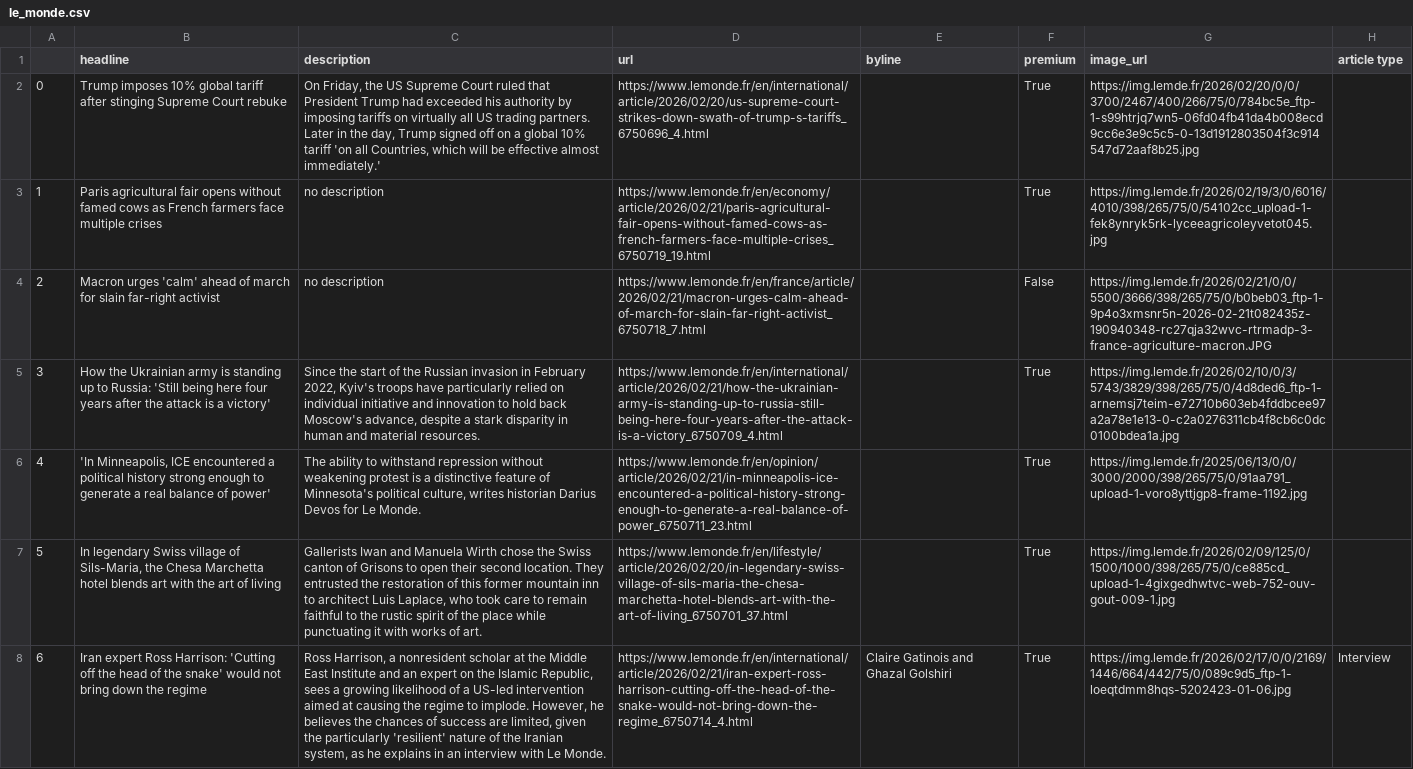
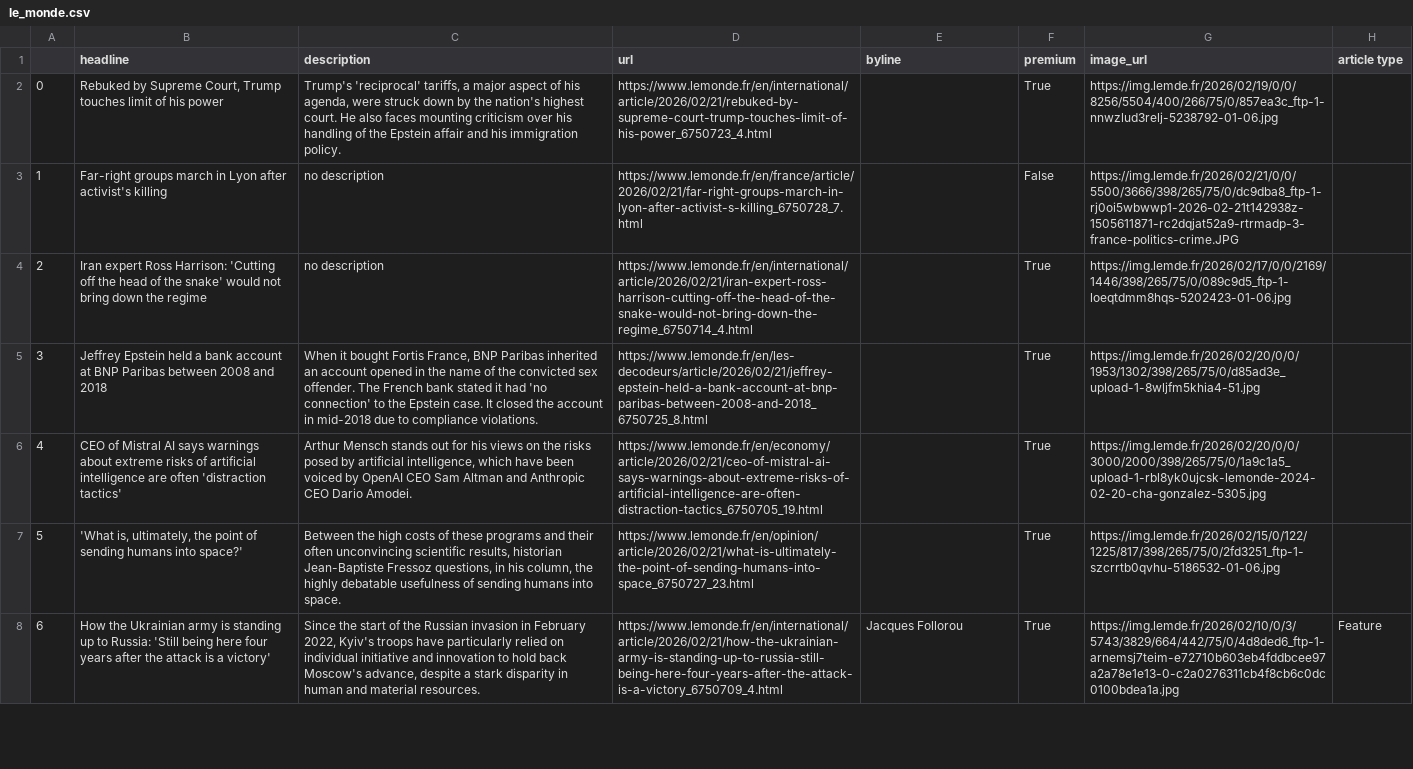
Before and after one commit to helenawittlich/scraping, a CSV file: le_monde.csv, drawn as a sheet; only a part is shown; the diff covers the shown part only; the diff names each change by its address in the sheet, - before the commit and + after, or states it on an @@ line.

```diff
--- a/le_monde.csv
+++ b/le_monde.csv
-B2 (headline): Trump imposes 10% global tariff after stinging Supreme Court rebuke
+B2 (headline): Rebuked by Supreme Court, Trump touches limit of his power
-C2 (description): On Friday, the US Supreme Court ruled that President Trump had exceeded his authority by imposing tariffs on virtually all US trading partners. Later in the day, Trump signed off on a global 10% tariff 'on all Countries, which will be effective almost immediately.'
+C2 (description): Trump's 'reciprocal' tariffs, a major aspect of his agenda, were struck down by the nation's highest court. He also faces mounting criticism over his handling of the Epstein affair and his immigration policy.
-D2 (url): https://www.lemonde.fr/en/international/article/2026/02/20/us-supreme-court-strikes-down-swath-of-trump-s-tariffs_6750696_4.html
+D2 (url): https://www.lemonde.fr/en/international/article/2026/02/21/rebuked-by-supreme-court-trump-touches-limit-of-his-power_6750723_4.html
-G2 (image_url): https://img.lemde.fr/2026/02/20/0/0/3700/2467/400/266/75/0/784bc5e_ftp-1-s99htrjq7wn5-06fd04fb41da4b008ecd9cc6e3e9c5c5-0-13d1912803504f3c914547d72aaf8b25.jpg
+G2 (image_url): https://img.lemde.fr/2026/02/19/0/0/8256/5504/400/266/75/0/857ea3c_ftp-1-nnwzlud3relj-5238792-01-06.jpg
-B3 (headline): Paris agricultural fair opens without famed cows as French farmers face multiple crises
+B3 (headline): Far-right groups march in Lyon after activist's killing
-D3 (url): https://www.lemonde.fr/en/economy/article/2026/02/21/paris-agricultural-fair-opens-without-famed-cows-as-french-farmers-face-multiple-crises_6750719_19.html
+D3 (url): https://www.lemonde.fr/en/france/article/2026/02/21/far-right-groups-march-in-lyon-after-activist-s-killing_6750728_7.html
-F3 (premium): True
+F3 (premium): False
-G3 (image_url): https://img.lemde.fr/2026/02/19/3/0/6016/4010/398/265/75/0/54102cc_upload-1-fek8ynryk5rk-lyceeagricoleyvetot045.jpg
+G3 (image_url): https://img.lemde.fr/2026/02/21/0/0/5500/3666/398/265/75/0/dc9dba8_ftp-1-rj0oi5wbwwp1-2026-02-21t142938z-1505611871-rc2dqjat52a9-rtrmadp-3-france-politics-crime.JPG
-B4 (headline): Macron urges 'calm' ahead of march for slain far-right activist
+B4 (headline): Iran expert Ross Harrison: 'Cutting off the head of the snake' would not bring down the regime
-D4 (url): https://www.lemonde.fr/en/france/article/2026/02/21/macron-urges-calm-ahead-of-march-for-slain-far-right-activist_6750718_7.html
+D4 (url): https://www.lemonde.fr/en/international/article/2026/02/21/iran-expert-ross-harrison-cutting-off-the-head-of-the-snake-would-not-bring-down-the-regime_6750714_4.html
-F4 (premium): False
+F4 (premium): True
-G4 (image_url): https://img.lemde.fr/2026/02/21/0/0/5500/3666/398/265/75/0/b0beb03_ftp-1-9p4o3xmsnr5n-2026-02-21t082435z-190940348-rc27qja32wvc-rtrmadp-3-france-agriculture-macron.JPG
+G4 (image_url): https://img.lemde.fr/2026/02/17/0/0/2169/1446/398/265/75/0/089c9d5_ftp-1-loeqtdmm8hqs-5202423-01-06.jpg
-B5 (headline): How the Ukrainian army is standing up to Russia: 'Still being here four years after the attack is a victory'
+B5 (headline): Jeffrey Epstein held a bank account at BNP Paribas between 2008 and 2018
-C5 (description): Since the start of the Russian invasion in February 2022, Kyiv's troops have particularly relied on individual initiative and innovation to hold back Moscow's advance, despite a stark disparity in human and material resources.
+C5 (description): When it bought Fortis France, BNP Paribas inherited an account opened in the name of the convicted sex offender. The French bank stated it had 'no connection' to the Epstein case. It closed the account in mid-2018 due to compliance violations.
-D5 (url): https://www.lemonde.fr/en/international/article/2026/02/21/how-the-ukrainian-army-is-standing-up-to-russia-still-being-here-four-years-after-the-attack-is-a-victory_6750709_4.html
+D5 (url): https://www.lemonde.fr/en/les-decodeurs/article/2026/02/21/jeffrey-epstein-held-a-bank-account-at-bnp-paribas-between-2008-and-2018_6750725_8.html
-G5 (image_url): https://img.lemde.fr/2026/02/10/0/3/5743/3829/398/265/75/0/4d8ded6_ftp-1-arnemsj7teim-e72710b603eb4fddbcee97a2a78e1e13-0-c2a0276311cb4f8cb6c0dc0100bdea1a.jpg
+G5 (image_url): https://img.lemde.fr/2026/02/20/0/0/1953/1302/398/265/75/0/d85ad3e_upload-1-8wljfm5khia4-51.jpg
-B6 (headline): 'In Minneapolis, ICE encountered a political history strong enough to generate a real balance of power'
+B6 (headline): CEO of Mistral AI says warnings about extreme risks of artificial intelligence are often 'distraction tactics'
-C6 (description): The ability to withstand repression without weakening protest is a distinctive feature of Minnesota's political culture, writes historian Darius Devos for Le Monde.
+C6 (description): Arthur Mensch stands out for his views on the risks posed by artificial intelligence, which have been voiced by OpenAI CEO Sam Altman and Anthropic CEO Dario Amodei.
-D6 (url): https://www.lemonde.fr/en/opinion/article/2026/02/21/in-minneapolis-ice-encountered-a-political-history-strong-enough-to-generate-a-real-balance-of-power_6750711_23.html
+D6 (url): https://www.lemonde.fr/en/economy/article/2026/02/21/ceo-of-mistral-ai-says-warnings-about-extreme-risks-of-artificial-intelligence-are-often-distraction-tactics_6750705_19.html
-G6 (image_url): https://img.lemde.fr/2025/06/13/0/0/3000/2000/398/265/75/0/91aa791_upload-1-voro8yttjgp8-frame-1192.jpg
+G6 (image_url): https://img.lemde.fr/2026/02/20/0/0/3000/2000/398/265/75/0/1a9c1a5_upload-1-rbl8yk0ujcsk-lemonde-2024-02-20-cha-gonzalez-5305.jpg
-B7 (headline): In legendary Swiss village of Sils-Maria, the Chesa Marchetta hotel blends art with the art of living
+B7 (headline): 'What is, ultimately, the point of sending humans into space?'
-C7 (description): Gallerists Iwan and Manuela Wirth chose the Swiss canton of Grisons to open their second location. They entrusted the restoration of this former mountain inn to architect Luis Laplace, who took care to remain faithful to the rustic spirit of the place while punctuating it with works of art.
+C7 (description): Between the high costs of these programs and their often unconvincing scientific results, historian Jean-Baptiste Fressoz questions, in his column, the highly debatable usefulness of sending humans into space.
-D7 (url): https://www.lemonde.fr/en/lifestyle/article/2026/02/20/in-legendary-swiss-village-of-sils-maria-the-chesa-marchetta-hotel-blends-art-with-the-art-of-living_6750701_37.html
+D7 (url): https://www.lemonde.fr/en/opinion/article/2026/02/21/what-is-ultimately-the-point-of-sending-humans-into-space_6750727_23.html
-G7 (image_url): https://img.lemde.fr/2026/02/09/125/0/1500/1000/398/265/75/0/ce885cd_upload-1-4gixgedhwtvc-web-752-ouv-gout-009-1.jpg
+G7 (image_url): https://img.lemde.fr/2026/02/15/0/122/1225/817/398/265/75/0/2fd3251_ftp-1-szcrrtb0qvhu-5186532-01-06.jpg
-B8 (headline): Iran expert Ross Harrison: 'Cutting off the head of the snake' would not bring down the regime
+B8 (headline): How the Ukrainian army is standing up to Russia: 'Still being here four years after the attack is a victory'
-C8 (description): Ross Harrison, a nonresident scholar at the Middle East Institute and an expert on the Islamic Republic, sees a growing likelihood of a US-led intervention aimed at causing the regime to implode. However, he believes the chances of success are limited, given the particularly 'resilient' nature of the Iranian system, as he explains in an interview with Le Monde.
+C8 (description): Since the start of the Russian invasion in February 2022, Kyiv's troops have particularly relied on individual initiative and innovation to hold back Moscow's advance, despite a stark disparity in human and material resources.
-D8 (url): https://www.lemonde.fr/en/international/article/2026/02/21/iran-expert-ross-harrison-cutting-off-the-head-of-the-snake-would-not-bring-down-the-regime_6750714_4.html
+D8 (url): https://www.lemonde.fr/en/international/article/2026/02/21/how-the-ukrainian-army-is-standing-up-to-russia-still-being-here-four-years-after-the-attack-is-a-victory_6750709_4.html
-E8 (byline): Claire Gatinois and Ghazal Golshiri
+E8 (byline): Jacques Follorou
-G8 (image_url): https://img.lemde.fr/2026/02/17/0/0/2169/1446/664/442/75/0/089c9d5_ftp-1-loeqtdmm8hqs-5202423-01-06.jpg
+G8 (image_url): https://img.lemde.fr/2026/02/10/0/3/5743/3829/664/442/75/0/4d8ded6_ftp-1-arnemsj7teim-e72710b603eb4fddbcee97a2a78e1e13-0-c2a0276311cb4f8cb6c0dc0100bdea1a.jpg
-H8 (article type): Interview
+H8 (article type): Feature
```
Also changed, not shown: 63 edited cells elsewhere in this file.
